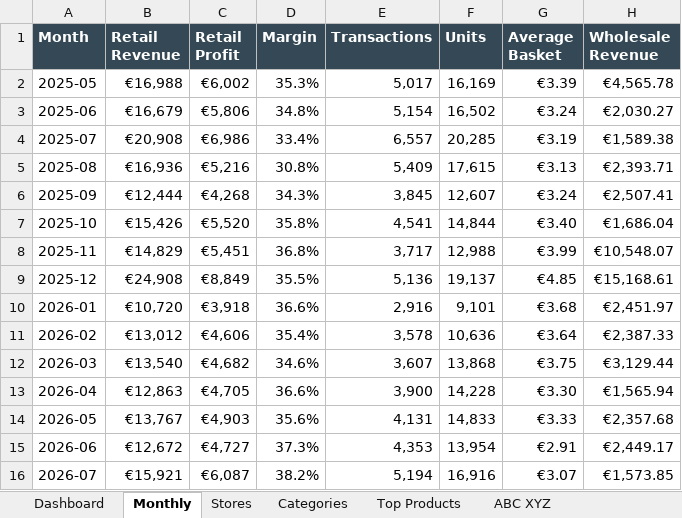
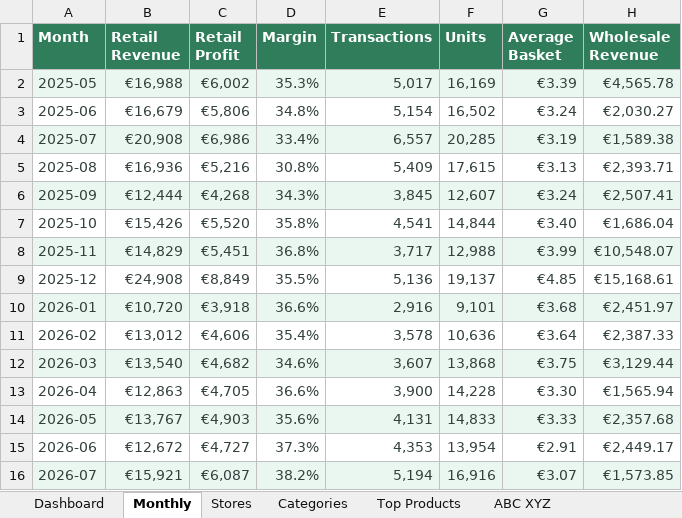
Before and after one commit to Olhovikov/data-analytics-portfolio, an Excel workbook: sales-analysis-sql/analysis/sales_analysis.xlsx, sheet Monthly, drawn as a sheet; values as stored, in another font and other column widths than the file's, no borders; table styles not drawn; the diff names each change by its address in the sheet, - before the commit and + after, or states it on an @@ line.

```diff
--- a/sales-analysis-sql/analysis/sales_analysis.xlsx (sheet Monthly)
+++ b/sales-analysis-sql/analysis/sales_analysis.xlsx (sheet Monthly)
-A1:H1 fill: #344955
+A1:H1 fill: #2F7D5A
-A2:H16 text colour: black
+A2:H16 text colour: #33413D
-A2:H2 fill: none
+A2:H2 fill: #EAF6F0
-A4:H4 fill: none
+A4:H4 fill: #EAF6F0
-A6:H6 fill: none
+A6:H6 fill: #EAF6F0
-A8:H8 fill: none
+A8:H8 fill: #EAF6F0
-A10:H10 fill: none
+A10:H10 fill: #EAF6F0
-A12:H12 fill: none
+A12:H12 fill: #EAF6F0
-A14:H14 fill: none
+A14:H14 fill: #EAF6F0
-A16:H16 fill: none
+A16:H16 fill: #EAF6F0
```
Also changed, not shown: sheet Dashboard, sheet ABC XYZ, sheet Top Products, sheet Categories, sheet Stores, sheet Data Dictionary, 1 more sheet, charts or pictures, inventory-forecast/analysis/inventory_forecast.xlsx, 2 other files.
